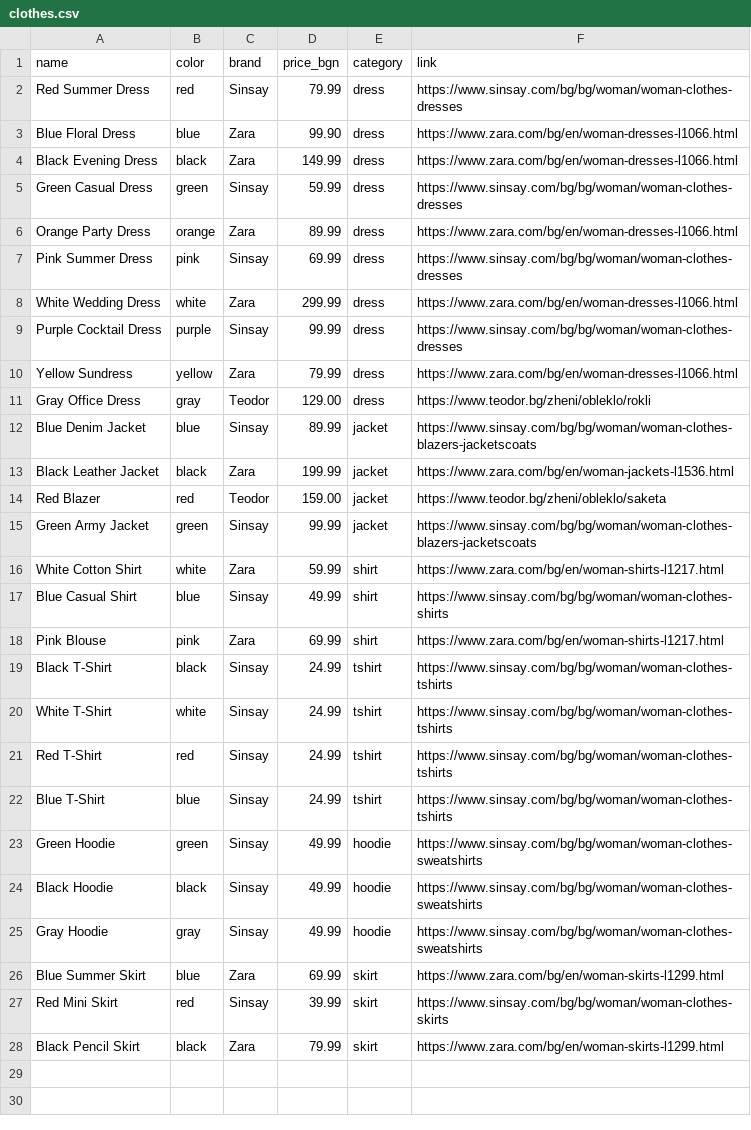
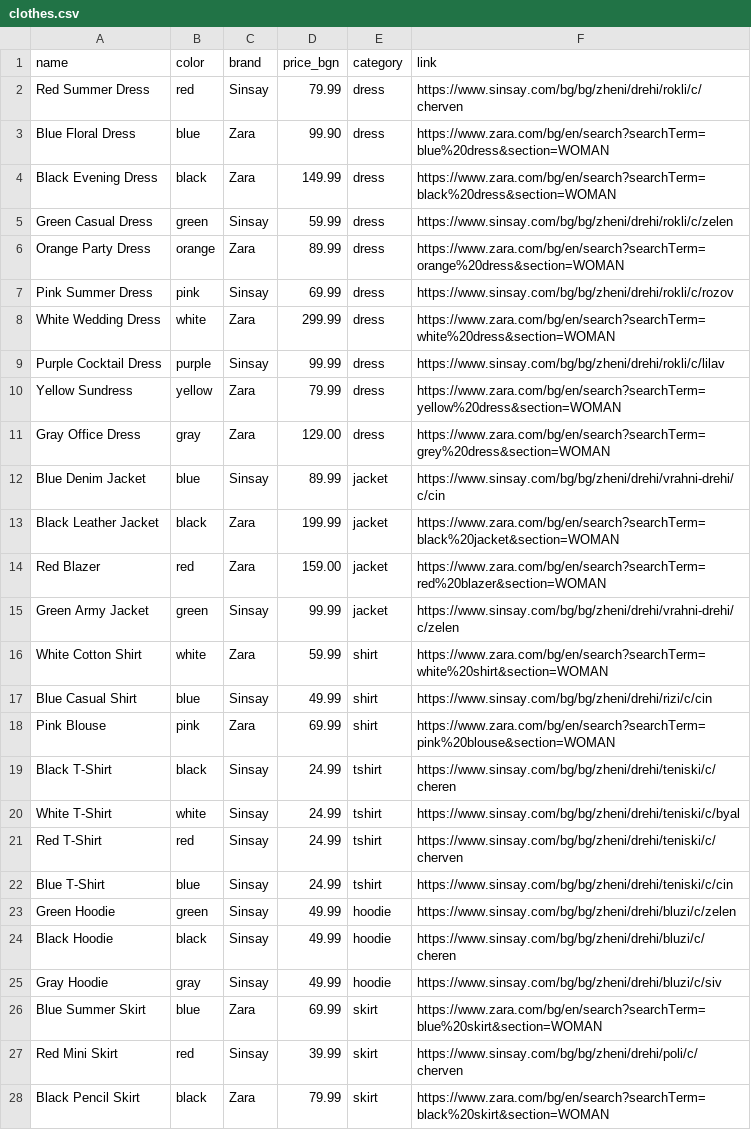
Before and after one commit to ivzhelev/mentorship-program, a CSV file: clothing-recommender/clothes.csv, drawn as a sheet.

Commit message:
updated clothes.csv

```diff
--- a/clothing-recommender/clothes.csv
+++ b/clothing-recommender/clothes.csv
@@ -1,28 +1,28 @@
 name,color,brand,price_bgn,category,link
-Red Summer Dress,red,Sinsay,79.99,dress,https://www.sinsay.com/bg/bg/woman/woman-clothes-dresses
-Blue Floral Dress,blue,Zara,99.90,dress,https://www.zara.com/bg/en/woman-dresses-l1066.html
-Black Evening Dress,black,Zara,149.99,dress,https://www.zara.com/bg/en/woman-dresses-l1066.html
-Green Casual Dress,green,Sinsay,59.99,dress,https://www.sinsay.com/bg/bg/woman/woman-clothes-dresses
-Orange Party Dress,orange,Zara,89.99,dress,https://www.zara.com/bg/en/woman-dresses-l1066.html
-Pink Summer Dress,pink,Sinsay,69.99,dress,https://www.sinsay.com/bg/bg/woman/woman-clothes-dresses
-White Wedding Dress,white,Zara,299.99,dress,https://www.zara.com/bg/en/woman-dresses-l1066.html
-Purple Cocktail Dress,purple,Sinsay,99.99,dress,https://www.sinsay.com/bg/bg/woman/woman-clothes-dresses
-Yellow Sundress,yellow,Zara,79.99,dress,https://www.zara.com/bg/en/woman-dresses-l1066.html
-Gray Office Dress,gray,Teodor,129.00,dress,https://www.teodor.bg/zheni/obleklo/rokli
-Blue Denim Jacket,blue,Sinsay,89.99,jacket,https://www.sinsay.com/bg/bg/woman/woman-clothes-blazers-jacketscoats
-Black Leather Jacket,black,Zara,199.99,jacket,https://www.zara.com/bg/en/woman-jackets-l1536.html
-Red Blazer,red,Teodor,159.00,jacket,https://www.teodor.bg/zheni/obleklo/saketa
-Green Army Jacket,green,Sinsay,99.99,jacket,https://www.sinsay.com/bg/bg/woman/woman-clothes-blazers-jacketscoats
-White Cotton Shirt,white,Zara,59.99,shirt,https://www.zara.com/bg/en/woman-shirts-l1217.html
-Blue Casual Shirt,blue,Sinsay,49.99,shirt,https://www.sinsay.com/bg/bg/woman/woman-clothes-shirts
-Pink Blouse,pink,Zara,69.99,shirt,https://www.zara.com/bg/en/woman-shirts-l1217.html
-Black T-Shirt,black,Sinsay,24.99,tshirt,https://www.sinsay.com/bg/bg/woman/woman-clothes-tshirts
-White T-Shirt,white,Sinsay,24.99,tshirt,https://www.sinsay.com/bg/bg/woman/woman-clothes-tshirts
-Red T-Shirt,red,Sinsay,24.99,tshirt,https://www.sinsay.com/bg/bg/woman/woman-clothes-tshirts
-Blue T-Shirt,blue,Sinsay,24.99,tshirt,https://www.sinsay.com/bg/bg/woman/woman-clothes-tshirts
-Green Hoodie,green,Sinsay,49.99,hoodie,https://www.sinsay.com/bg/bg/woman/woman-clothes-sweatshirts
-Black Hoodie,black,Sinsay,49.99,hoodie,https://www.sinsay.com/bg/bg/woman/woman-clothes-sweatshirts
-Gray Hoodie,gray,Sinsay,49.99,hoodie,https://www.sinsay.com/bg/bg/woman/woman-clothes-sweatshirts
-Blue Summer Skirt,blue,Zara,69.99,skirt,https://www.zara.com/bg/en/woman-skirts-l1299.html
-Red Mini Skirt,red,Sinsay,39.99,skirt,https://www.sinsay.com/bg/bg/woman/woman-clothes-skirts
-Black Pencil Skirt,black,Zara,79.99,skirt,https://www.zara.com/bg/en/woman-skirts-l1299.html
+Red Summer Dress,red,Sinsay,79.99,dress,https://www.sinsay.com/bg/bg/zheni/drehi/rokli/c/cherven
+Blue Floral Dress,blue,Zara,99.90,dress,https://www.zara.com/bg/en/search?searchTerm=blue%20dress&section=WOMAN
+Black Evening Dress,black,Zara,149.99,dress,https://www.zara.com/bg/en/search?searchTerm=black%20dress&section=WOMAN
+Green Casual Dress,green,Sinsay,59.99,dress,https://www.sinsay.com/bg/bg/zheni/drehi/rokli/c/zelen
+Orange Party Dress,orange,Zara,89.99,dress,https://www.zara.com/bg/en/search?searchTerm=orange%20dress&section=WOMAN
+Pink Summer Dress,pink,Sinsay,69.99,dress,https://www.sinsay.com/bg/bg/zheni/drehi/rokli/c/rozov
+White Wedding Dress,white,Zara,299.99,dress,https://www.zara.com/bg/en/search?searchTerm=white%20dress&section=WOMAN
+Purple Cocktail Dress,purple,Sinsay,99.99,dress,https://www.sinsay.com/bg/bg/zheni/drehi/rokli/c/lilav
+Yellow Sundress,yellow,Zara,79.99,dress,https://www.zara.com/bg/en/search?searchTerm=yellow%20dress&section=WOMAN
+Gray Office Dress,gray,Zara,129.00,dress,https://www.zara.com/bg/en/search?searchTerm=grey%20dress&section=WOMAN
+Blue Denim Jacket,blue,Sinsay,89.99,jacket,https://www.sinsay.com/bg/bg/zheni/drehi/vrahni-drehi/c/cin
+Black Leather Jacket,black,Zara,199.99,jacket,https://www.zara.com/bg/en/search?searchTerm=black%20jacket&section=WOMAN
+Red Blazer,red,Zara,159.00,jacket,https://www.zara.com/bg/en/search?searchTerm=red%20blazer&section=WOMAN
+Green Army Jacket,green,Sinsay,99.99,jacket,https://www.sinsay.com/bg/bg/zheni/drehi/vrahni-drehi/c/zelen
+White Cotton Shirt,white,Zara,59.99,shirt,https://www.zara.com/bg/en/search?searchTerm=white%20shirt&section=WOMAN
+Blue Casual Shirt,blue,Sinsay,49.99,shirt,https://www.sinsay.com/bg/bg/zheni/drehi/rizi/c/cin
+Pink Blouse,pink,Zara,69.99,shirt,https://www.zara.com/bg/en/search?searchTerm=pink%20blouse&section=WOMAN
+Black T-Shirt,black,Sinsay,24.99,tshirt,https://www.sinsay.com/bg/bg/zheni/drehi/teniski/c/cheren
+White T-Shirt,white,Sinsay,24.99,tshirt,https://www.sinsay.com/bg/bg/zheni/drehi/teniski/c/byal
+Red T-Shirt,red,Sinsay,24.99,tshirt,https://www.sinsay.com/bg/bg/zheni/drehi/teniski/c/cherven
+Blue T-Shirt,blue,Sinsay,24.99,tshirt,https://www.sinsay.com/bg/bg/zheni/drehi/teniski/c/cin
+Green Hoodie,green,Sinsay,49.99,hoodie,https://www.sinsay.com/bg/bg/zheni/drehi/bluzi/c/zelen
+Black Hoodie,black,Sinsay,49.99,hoodie,https://www.sinsay.com/bg/bg/zheni/drehi/bluzi/c/cheren
+Gray Hoodie,gray,Sinsay,49.99,hoodie,https://www.sinsay.com/bg/bg/zheni/drehi/bluzi/c/siv
+Blue Summer Skirt,blue,Zara,69.99,skirt,https://www.zara.com/bg/en/search?searchTerm=blue%20skirt&section=WOMAN
+Red Mini Skirt,red,Sinsay,39.99,skirt,https://www.sinsay.com/bg/bg/zheni/drehi/poli/c/cherven
+Black Pencil Skirt,black,Zara,79.99,skirt,https://www.zara.com/bg/en/search?searchTerm=black%20skirt&section=WOMAN
```
